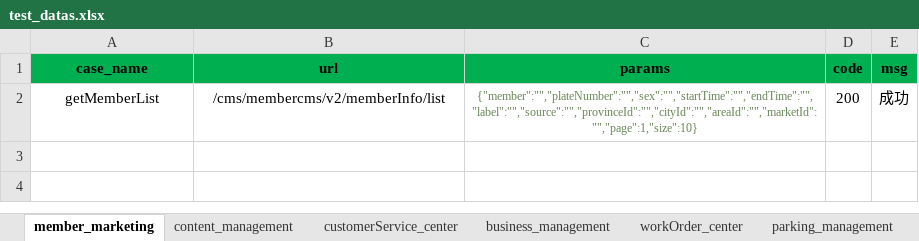
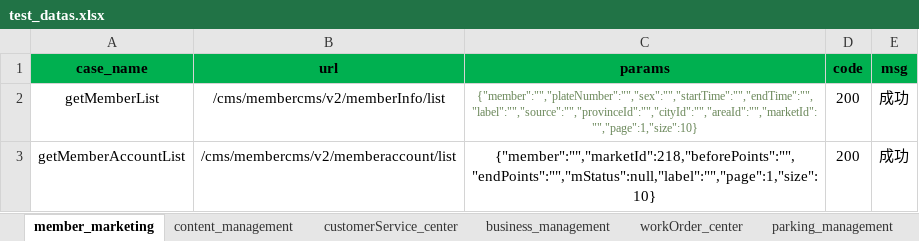
Before and after one commit to wang806/hopsapi_test, an Excel workbook: testcase/test_datas.xlsx, sheet member_marketing, drawn as a sheet; values as stored, in another font and other column widths than the file's, no borders; the diff names each change by its address in the sheet, - before the commit and + after, or states it on an @@ line.

Commit message:
test

```diff
--- a/testcase/test_datas.xlsx (sheet member_marketing)
+++ b/testcase/test_datas.xlsx (sheet member_marketing)
+row 3: getMemberAccountList | /cms/membercms/v2/memberaccount/list | {"member":"","marketId":218,"beforePoints":"","endPoints":"","mStatus":null,"label":"","page":1,"size":10} | 200 | 成功
```
Also changed, not shown: 1 other file.
